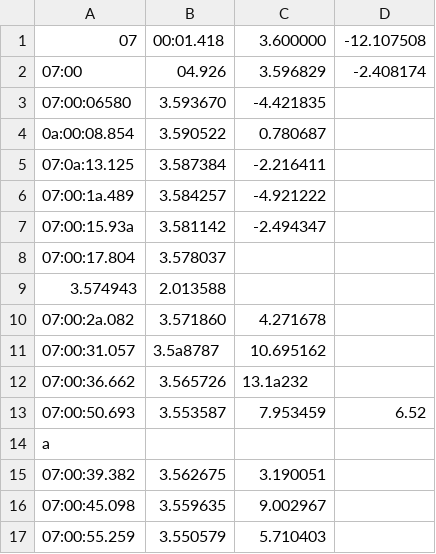
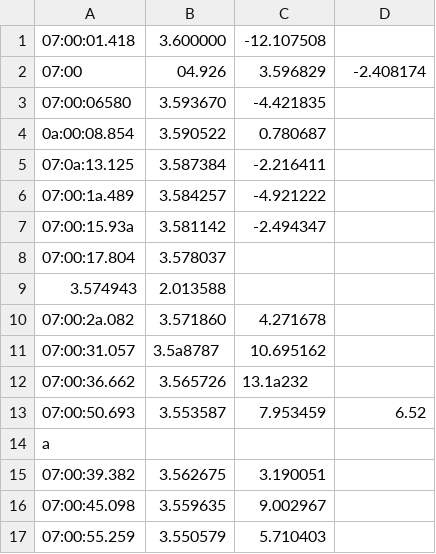
Before and after one commit to louisj381/Recruit-Resources, a CSV file: Advanced-Recruit-Training/release/batDataFailure.csv, drawn as a sheet; removed rows and columns are numbered as before the commit, all else as after; the diff names each change by its address in the sheet, - before the commit and + after, or states it on an @@ line.

Commit message:
Updated Advanced Exercise

```diff
--- a/Advanced-Recruit-Training/release/batDataFailure.csv
+++ b/Advanced-Recruit-Training/release/batDataFailure.csv
-row 1: 07 | 00:01.418 | 3.600000 | -12.107508
+row 1: 07:00:01.418 | 3.600000 | -12.107508
```
Also changed, not shown: 4 other files.
